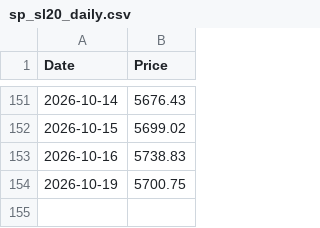
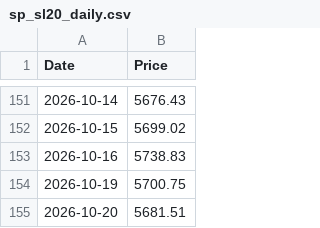
Before and after one commit to shalu2001/sp-sl20-scraper, a CSV file: sp_sl20_daily.csv, drawn as a sheet; only a part is shown, gaps mark what is left out.

```diff
--- a/sp_sl20_daily.csv
+++ b/sp_sl20_daily.csv
@@ -154 +154,2 @@ Date,Price
 2026-10-19,5700.75
+2026-10-20,5681.51
```
